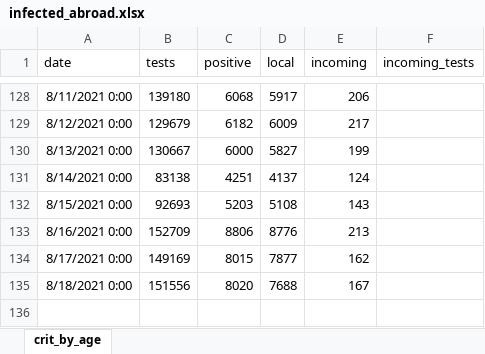
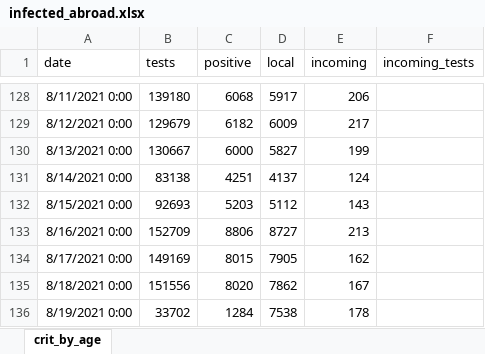
Before and after one commit to yuval-harpaz/covid-19-israel-matlab, an Excel workbook: data/Israel/infected_abroad.xlsx, sheet crit_by_age, drawn as a sheet; only a part is shown, gaps mark what is left out; values as stored, in another font and other column widths than the file's, no borders; the diff names each change by its address in the sheet, - before the commit and + after, or states it on an @@ line.

```diff
--- a/data/Israel/infected_abroad.xlsx (sheet crit_by_age)
+++ b/data/Israel/infected_abroad.xlsx (sheet crit_by_age)
-D132 (local): 5108
+D132 (local): 5112
-D133 (local): 8776
+D133 (local): 8727
-D134 (local): 7877
+D134 (local): 7905
-D135 (local): 7688
+D135 (local): 7862
+row 136: 8/19/2021 0:00 | 33702 | 1284 | 7538 | 178
```
Also changed, not shown: 14 other files.
